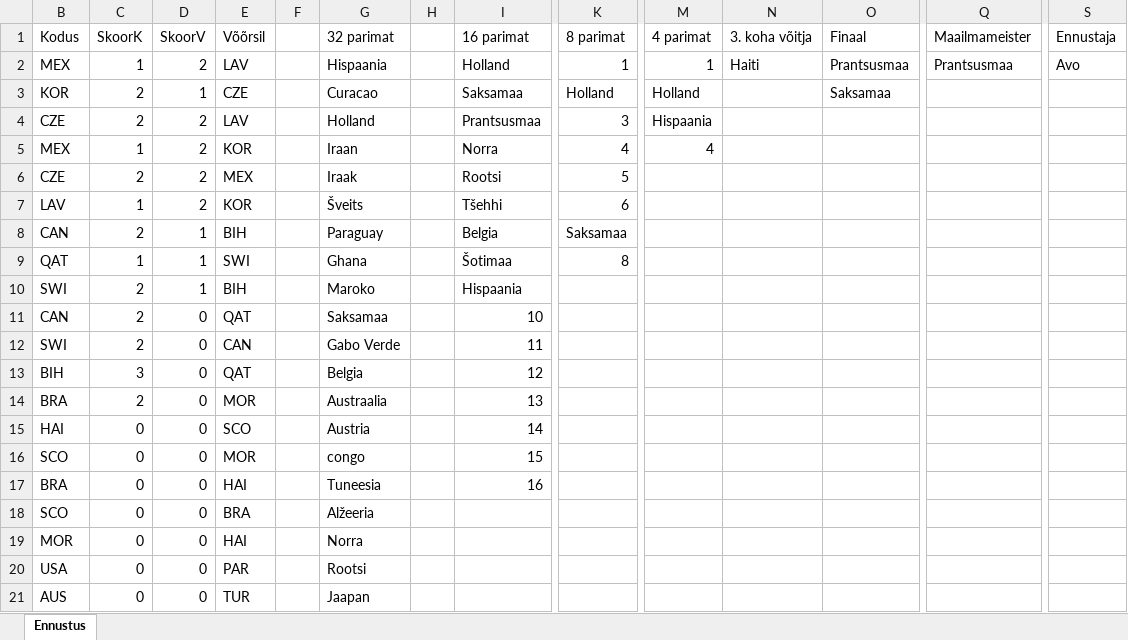
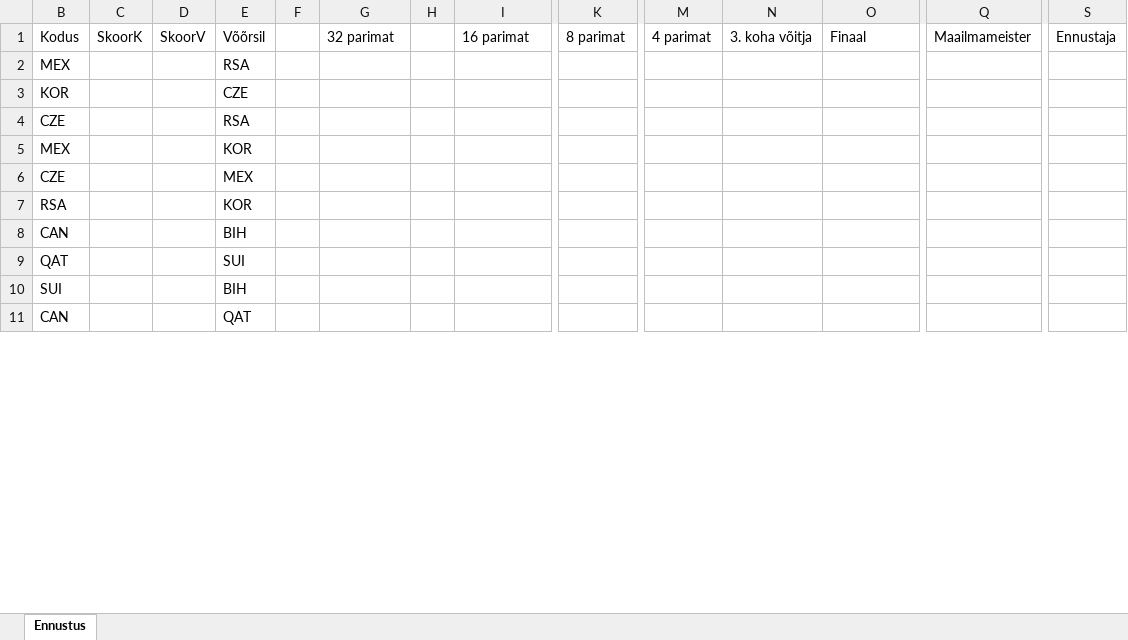
Before and after one commit to rasmusokas-dotcom/mm-prediction-game, an Excel workbook: server/uploads/predictions/Ennustus.xlsx, sheet Ennustus, drawn as a sheet; only a part is shown, gaps mark what is left out; values as stored, in another font and other column widths than the file's, no borders; table styles not drawn; removed rows and columns are numbered as before the commit, all else as after; rows hold the shown columns only; the diff covers the shown part only; the diff names each change by its address in the sheet, - before the commit and + after, or states it on an @@ line.

Commit message:
Add files via upload

```diff
--- a/server/uploads/predictions/Ennustus.xlsx (sheet Ennustus)
+++ b/server/uploads/predictions/Ennustus.xlsx (sheet Ennustus)
-row 2: MEX | 1 | 2 | LAV |  | Hispaania |  | Holland | 1 | 1 | Haiti | Prantsusmaa | Prantsusmaa | Avo
-row 3: KOR | 2 | 1 | CZE |  | Curacao |  | Saksamaa | Holland | Holland |  | Saksamaa
-row 4: CZE | 2 | 2 | LAV |  | Holland |  | Prantsusmaa | 3 | Hispaania
-row 5: MEX | 1 | 2 | KOR |  | Iraan |  | Norra | 4 | 4
-row 6: CZE | 2 | 2 | MEX |  | Iraak |  | Rootsi | 5
-row 7: LAV | 1 | 2 | KOR |  | Šveits |  | Tšehhi | 6
-row 8: CAN | 2 | 1 | BIH |  | Paraguay |  | Belgia | Saksamaa
-row 9: QAT | 1 | 1 | SWI |  | Ghana |  | Šotimaa | 8
-row 10: SWI | 2 | 1 | BIH |  | Maroko |  | Hispaania
+row 2: MEX |  |  | RSA
+row 3: KOR |  |  | CZE
+row 4: CZE |  |  | RSA
+row 5: MEX |  |  | KOR
+row 6: CZE |  |  | MEX
+row 7: RSA |  |  | KOR
+row 8: CAN |  |  | BIH
+row 9: QAT |  |  | SUI
+row 10: SUI |  |  | BIH
-C11: 2
+C11: (empty)
-D11: 0
+D11: (empty)
-G11: Saksamaa
+G11: (empty)
-I11: 10
+I11: (empty)
-row 12: SWI | 2 | 0 | CAN |  | Gabo Verde |  | 11
-row 13: BIH | 3 | 0 | QAT |  | Belgia |  | 12
-row 14: BRA | 2 | 0 | MOR |  | Austraalia |  | 13
-row 15: HAI | 0 | 0 | SCO |  | Austria |  | 14
-row 16: SCO | 0 | 0 | MOR |  | congo |  | 15
-row 17: BRA | 0 | 0 | HAI |  | Tuneesia |  | 16
-row 18: SCO | 0 | 0 | BRA |  | Alžeeria
-row 19: MOR | 0 | 0 | HAI |  | Norra
-row 20: USA | 0 | 0 | PAR |  | Rootsi
-row 21: AUS | 0 | 0 | TUR |  | Jaapan
```
Also changed, not shown: 26 added rows, 16 removed rows and 78 edited cells elsewhere in this sheet, hidden cells.
